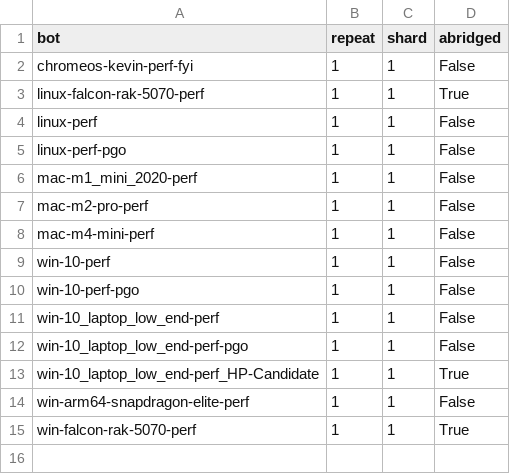
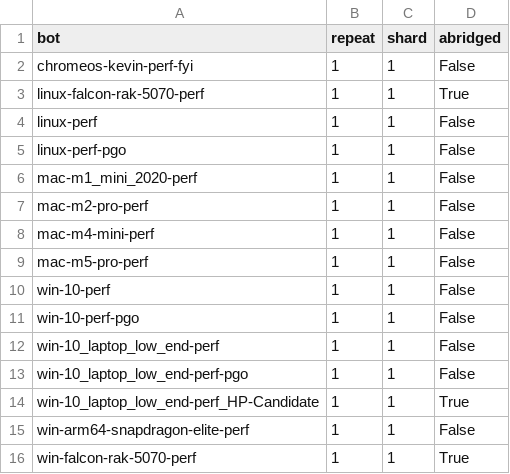
Before and after one commit to chromium-full-mirror/chromium_src_tools_perf, a CSV file: core/schedule/rendering.desktop.csv, drawn as a sheet; the diff names each change by its address in the sheet, - before the commit and + after, or states it on an @@ line.

Commit message:
[perf] Add new waterfal builder to run M5
Start running benchmarks on waterfall.
Using 1 shard because currently one of the bot is offline.

Bug: 502658681
Change-Id: I10863ed62e4126efff296cc11f5b9650c2e6a9fd
Reviewed-on: https://chromium-review.googlesource.com/c/chromium/src/+/7773444
Reviewed-by: John Chen <johnchen@chromium.org>
Commit-Queue: Wenbin Zhang <wenbinzhang@google.com>
Cr-Commit-Position: refs/heads/main@{#1616929}
NOKEYCHECK=True
GitOrigin-RevId: ffd71d4557c7fb96cda9e36444005c427cad4585

```diff
--- a/core/schedule/rendering.desktop.csv
+++ b/core/schedule/rendering.desktop.csv
+row 9: mac-m5-pro-perf | 1 | 1 | False
```
Also changed, not shown: core/schedule/ad_frames.fencedframe.csv, core/schedule/base_perftests.csv, 34 other files.
